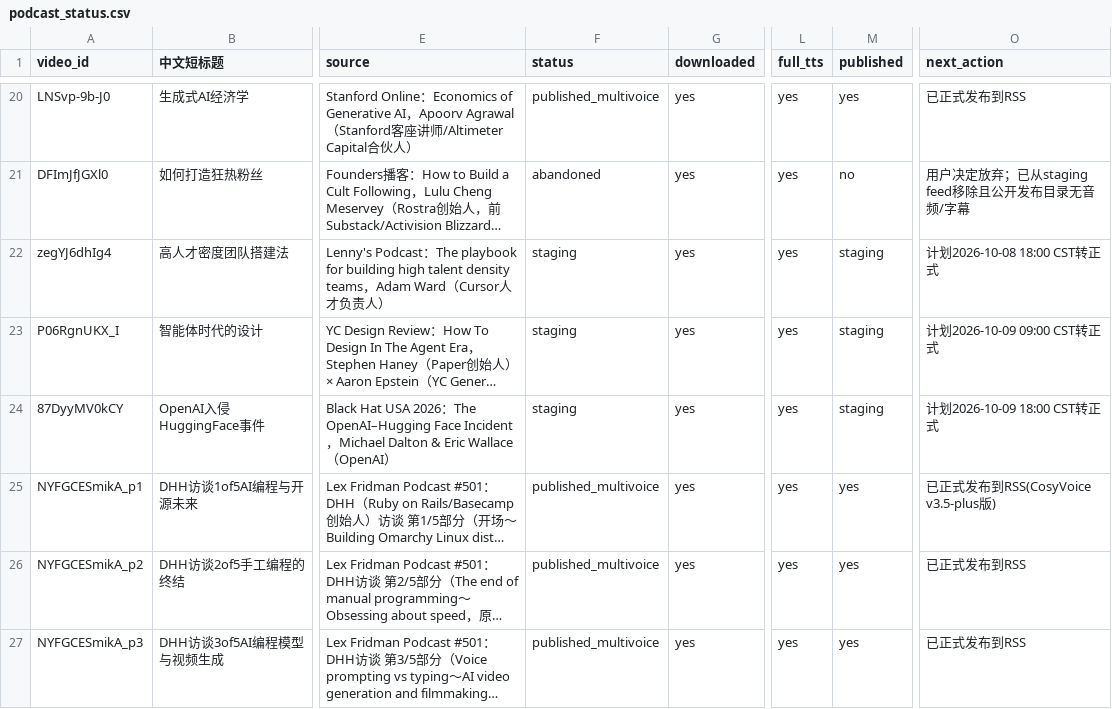
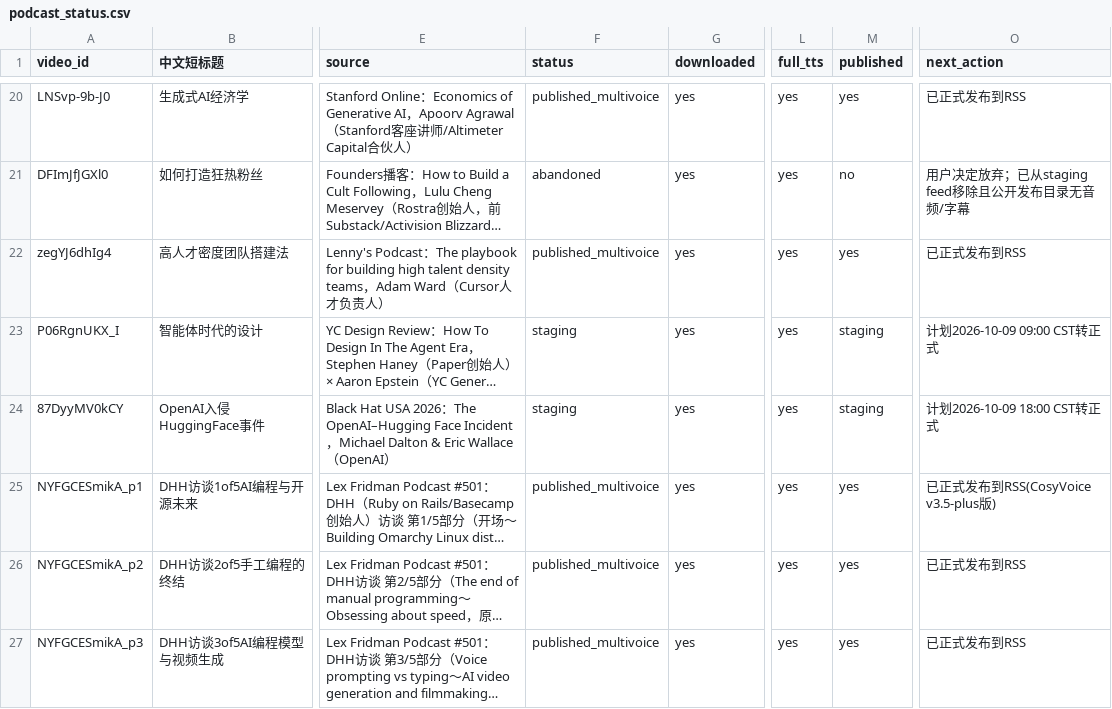
Before and after one commit to mango666ai/podcast-translator, a CSV file: podcast_status.csv, drawn as a sheet; only a part is shown, gaps mark what is left out; long unchanged cells end in …; the diff names each change by its address in the sheet, - before the commit and + after, or states it on an @@ line.

Commit message:
publish: zegYJ6dhIg4 转正式

```diff
--- a/podcast_status.csv
+++ b/podcast_status.csv
-F22 (status): staging
+F22 (status): published_multivoice
-M22 (published): staging
+M22 (published): yes
-O22 (next_action): 计划2026-10-08 18:00 CST转正式
+O22 (next_action): 已正式发布到RSS
```
Also changed, not shown: 4 other files.
